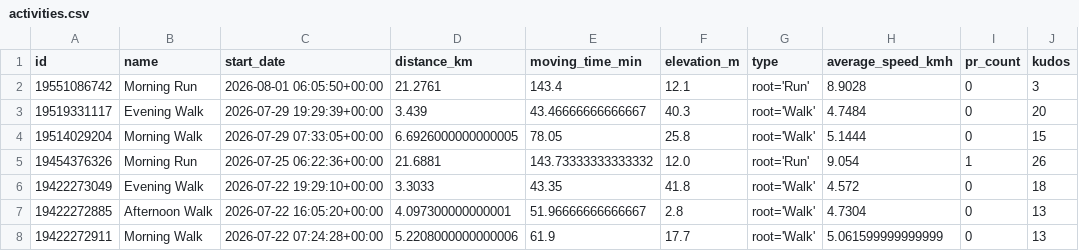
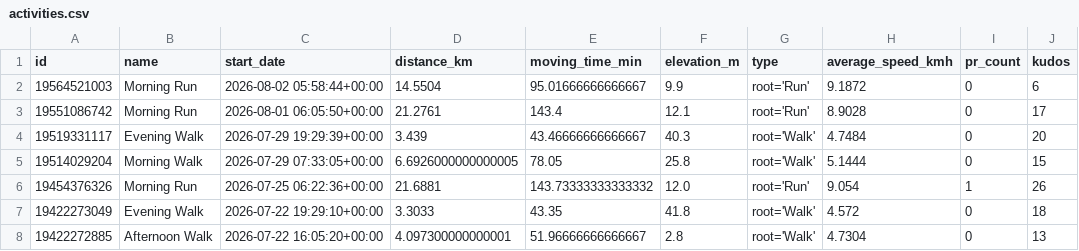
Before and after one commit to ak91hu/HumbleBragDashboard, a CSV file: data/activities.csv, drawn as a sheet; only a part is shown; the shorter side is filled out with more unchanged rows.

Commit message:
Auto-update Strava data

```diff
--- a/data/activities.csv
+++ b/data/activities.csv
@@ -1,3 +1,4 @@
 id,name,start_date,distance_km,moving_time_min,elevation_m,type,average_speed_kmh,pr_count,kudos
-19551086742,Morning Run,2026-08-01 06:05:50+00:00,21.2761,143.4,12.1,root='Run',8.9028,0,3
+19564521003,Morning Run,2026-08-02 05:58:44+00:00,14.5504,95.01666666666667,9.9,root='Run',9.1872,0,6
+19551086742,Morning Run,2026-08-01 06:05:50+00:00,21.2761,143.4,12.1,root='Run',8.9028,0,17
 19519331117,Evening Walk,2026-07-29 19:29:39+00:00,3.439,43.46666666666667,40.3,root='Walk',4.7484,0,20
```
